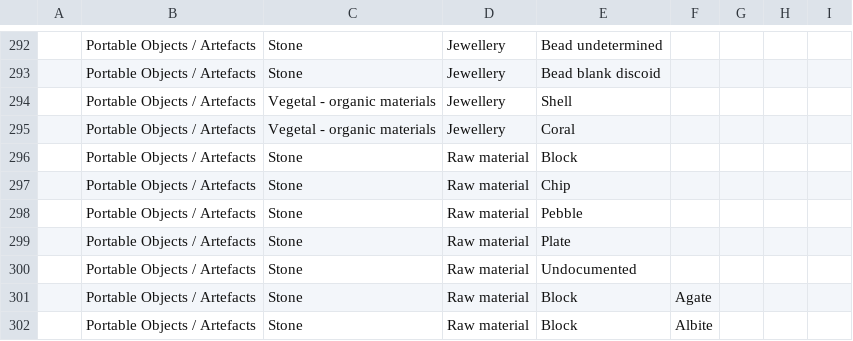
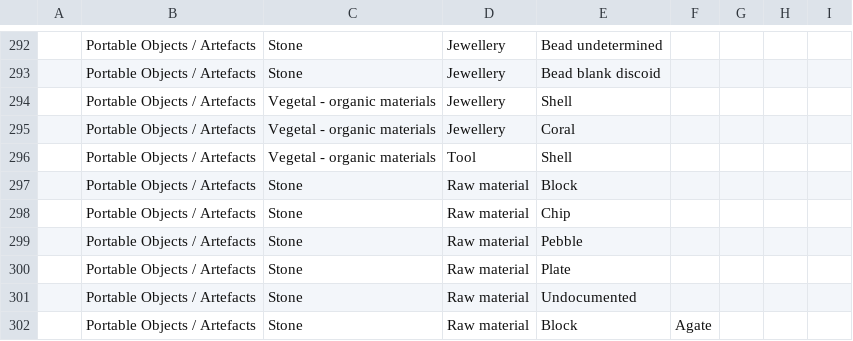
Before and after one commit to CataIvancov/IPAD_ArkeOpen, a CSV file: arke-platform/data/portable-objects-thesaurus-en.csv, drawn as a sheet; only a part is shown, gaps mark what is left out; the shorter side is filled out with more unchanged rows; the diff names each change by its address in the sheet, - before the commit and + after, or states it on an @@ line.

```diff
--- a/arke-platform/data/portable-objects-thesaurus-en.csv
+++ b/arke-platform/data/portable-objects-thesaurus-en.csv
+row 296:  | Portable Objects / Artefacts | Vegetal - organic materials | Tool | Shell
```
Also changed, not shown: arke-platform/data/ipad-sites-combined.csv.
